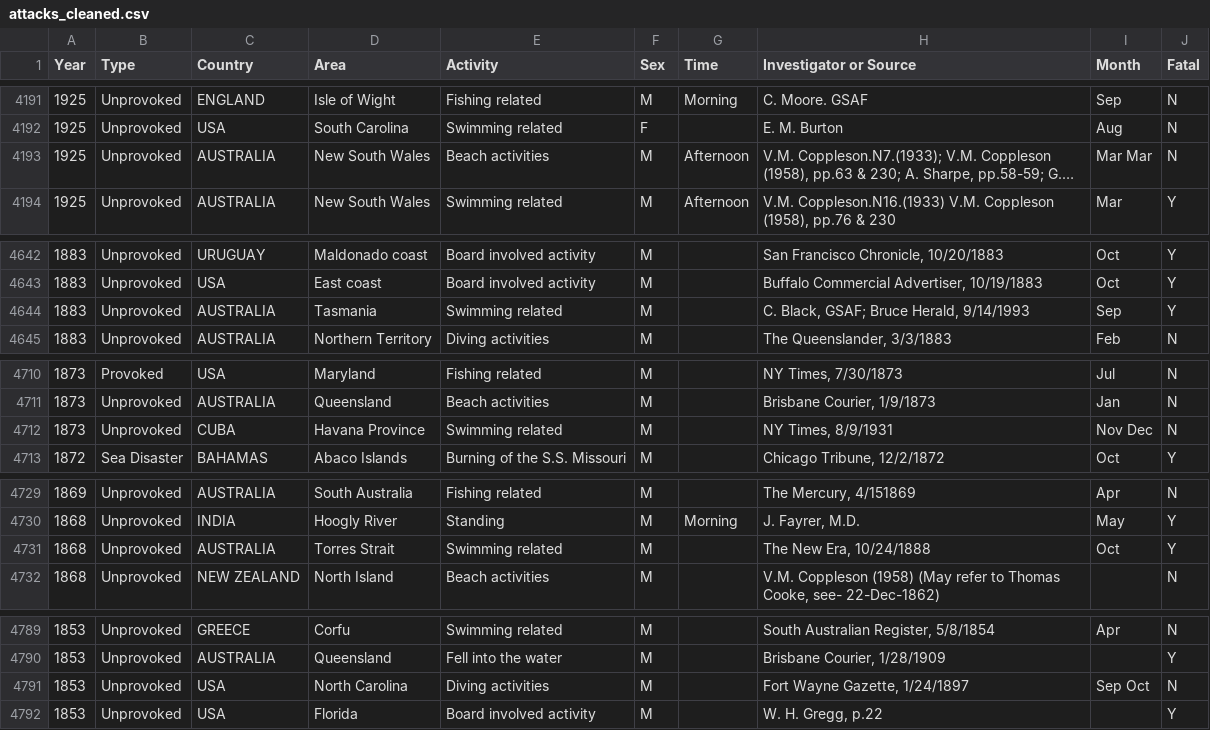
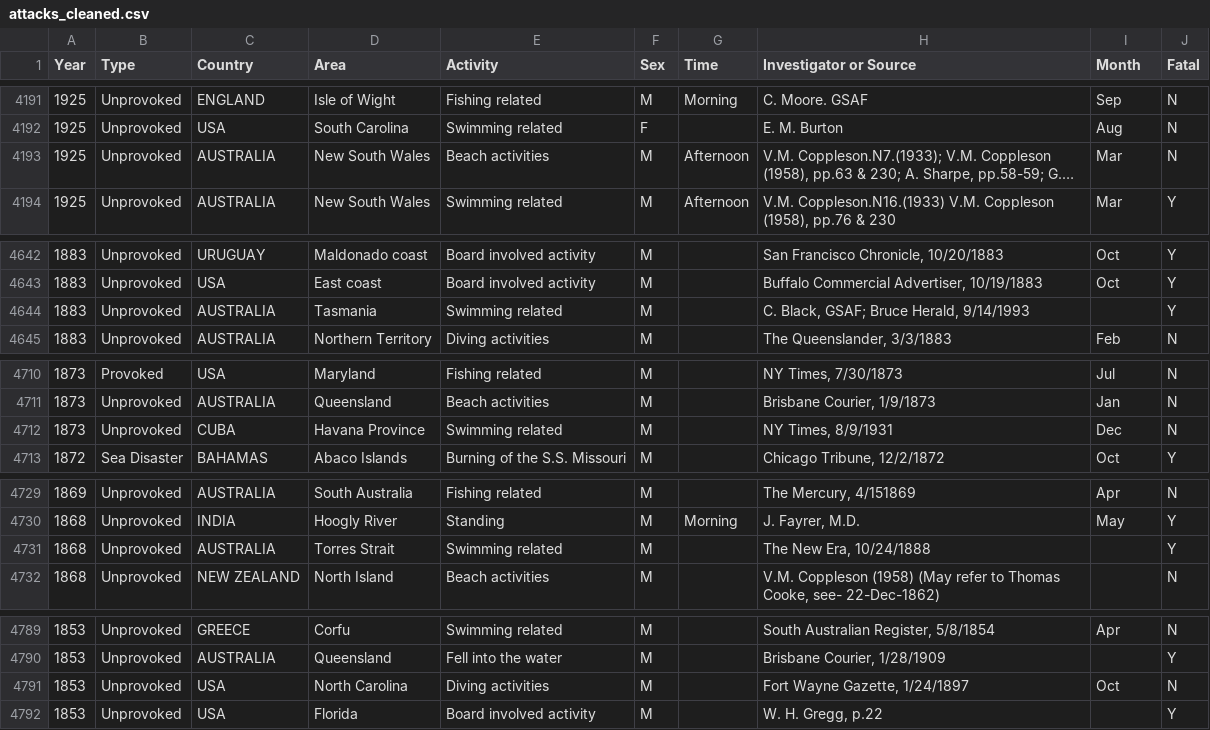
Before and after one commit to GuilleNes/Project-1.-Shark-Attack, a CSV file: data/attacks_cleaned.csv, drawn as a sheet; only a part is shown, gaps mark what is left out; long unchanged cells end in …; the diff covers the shown part only; the diff names each change by its address in the sheet, - before the commit and + after, or states it on an @@ line.

```diff
--- a/data/attacks_cleaned.csv
+++ b/data/attacks_cleaned.csv
-I4193 (Month): Mar Mar
+I4193 (Month): Mar
-I4644 (Month): Sep
+I4644 (Month): (empty)
-I4712 (Month): Nov Dec
+I4712 (Month): Dec
-I4731 (Month): Oct
+I4731 (Month): (empty)
-I4791 (Month): Sep Oct
+I4791 (Month): Oct
```
Also changed, not shown: 6 edited cells elsewhere in this file, 10 other files.
